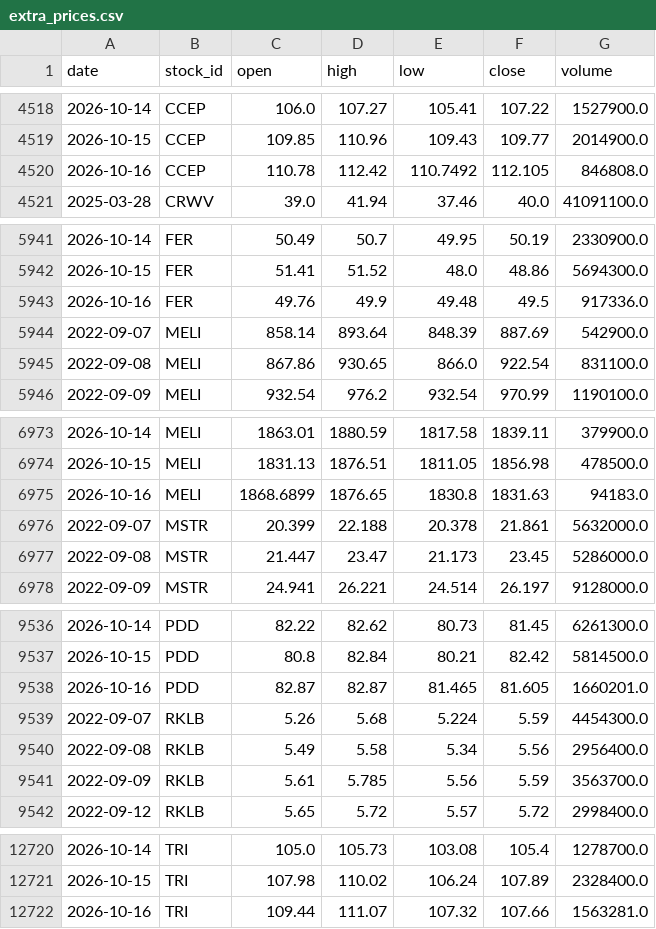
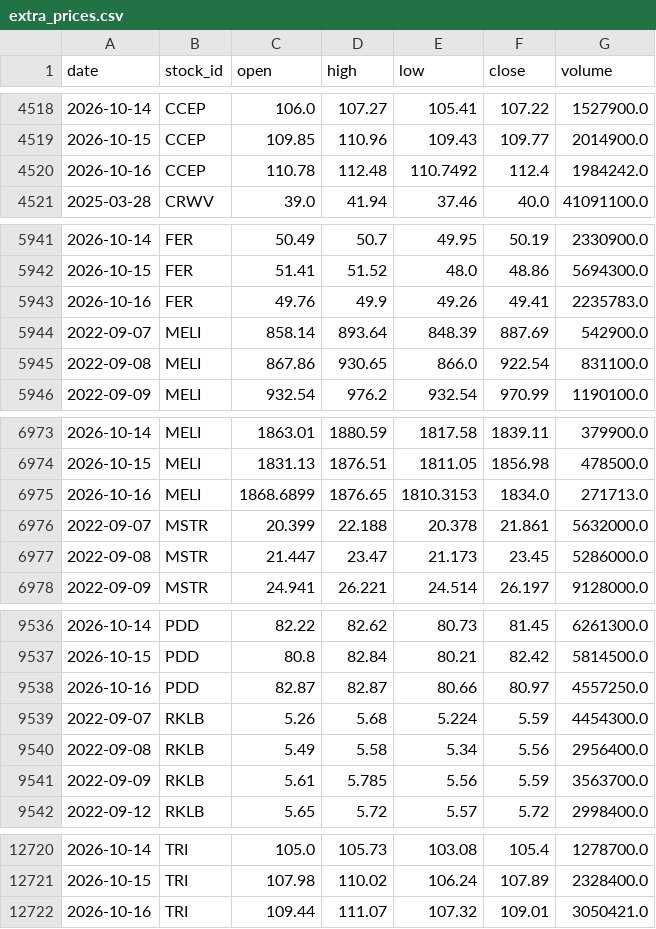
Before and after one commit to LiSh-chen/ForClaude, a CSV file: stock-derby/data/extra_prices.csv, drawn as a sheet; only a part is shown, gaps mark what is left out; the diff covers the shown part only.

```diff
--- a/stock-derby/data/extra_prices.csv
+++ b/stock-derby/data/extra_prices.csv
@@ -4519,3 +4519,3 @@ date,stock_id,open,high,low,close,volume
 2026-10-15,CCEP,109.85,110.96,109.43,109.77,2014900.0
-2026-10-16,CCEP,110.78,112.42,110.7492,112.105,846808.0
+2026-10-16,CCEP,110.78,112.48,110.7492,112.4,1984242.0
 2025-03-28,CRWV,39.0,41.94,37.46,40.0,41091100.0
@@ -5942,3 +5942,3 @@ date,stock_id,open,high,low,close,volume
 2026-10-15,FER,51.41,51.52,48.0,48.86,5694300.0
-2026-10-16,FER,49.76,49.9,49.48,49.5,917336.0
+2026-10-16,FER,49.76,49.9,49.26,49.41,2235783.0
 2022-09-07,MELI,858.14,893.64,848.39,887.69,542900.0
@@ -6974,3 +6974,3 @@ date,stock_id,open,high,low,close,volume
 2026-10-15,MELI,1831.13,1876.51,1811.05,1856.98,478500.0
-2026-10-16,MELI,1868.6899,1876.65,1830.8,1831.63,94183.0
+2026-10-16,MELI,1868.6899,1876.65,1810.3153,1834.0,271713.0
 2022-09-07,MSTR,20.399,22.188,20.378,21.861,5632000.0
@@ -9537,3 +9537,3 @@ date,stock_id,open,high,low,close,volume
 2026-10-15,PDD,80.8,82.84,80.21,82.42,5814500.0
-2026-10-16,PDD,82.87,82.87,81.465,81.605,1660201.0
+2026-10-16,PDD,82.87,82.87,80.66,80.97,4557250.0
 2022-09-07,RKLB,5.26,5.68,5.224,5.59,4454300.0
@@ -12721,2 +12721,2 @@ date,stock_id,open,high,low,close,volume
 2026-10-15,TRI,107.98,110.02,106.24,107.89,2328400.0
-2026-10-16,TRI,109.44,111.07,107.32,107.66,1563281.0
+2026-10-16,TRI,109.44,111.07,107.32,109.01,3050421.0
```
Also changed, not shown: 37 edited cells elsewhere in this file, stock-derby/data/recent_prices.csv, 1 other file.
